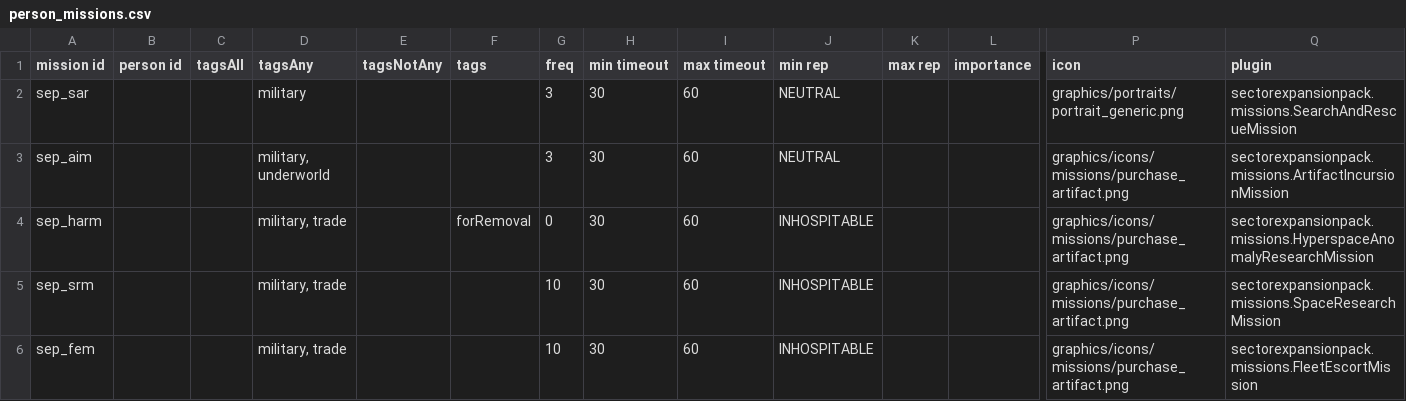
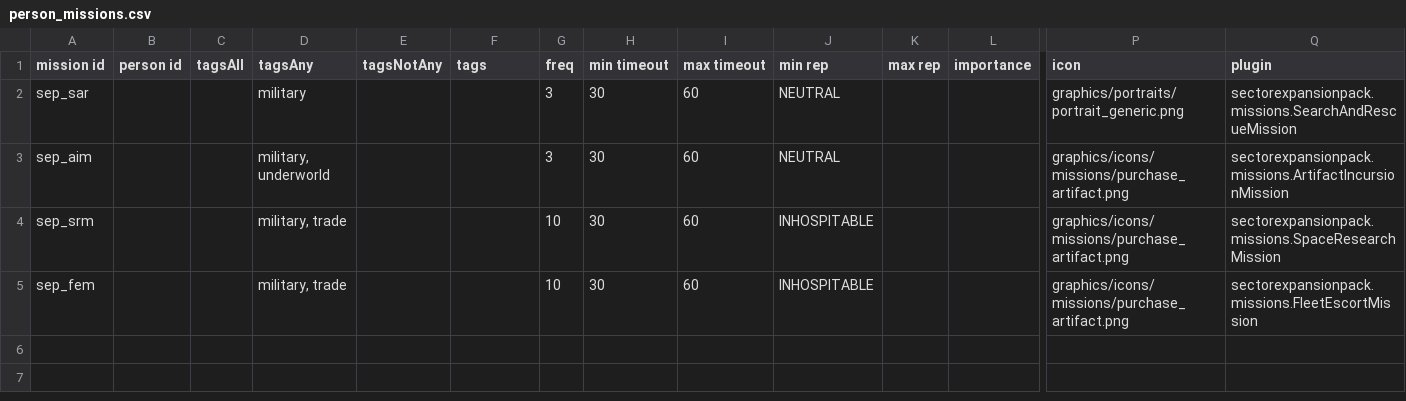
Before and after one commit to AudaxLudos/sector-expansion-pack, a CSV file: data/campaign/person_missions.csv, drawn as a sheet; only a part is shown, gaps mark what is left out; rows hold the shown columns only; the diff names each change by its address in the sheet, - before the commit and + after, or states it on an @@ line.

```diff
--- a/data/campaign/person_missions.csv
+++ b/data/campaign/person_missions.csv
-row 4: sep_harm |  |  | military, trade |  | forRemoval | 0 | 30 | 60 | INHOSPITABLE |  |  | graphics/icons/missions/purchase_artifact.png | sectorexpansionpack.missions.HyperspaceAnomalyResearchMission
```
Also changed, not shown: data/campaign/bar_events.csv, data/campaign/rules.csv, 24 other files.
